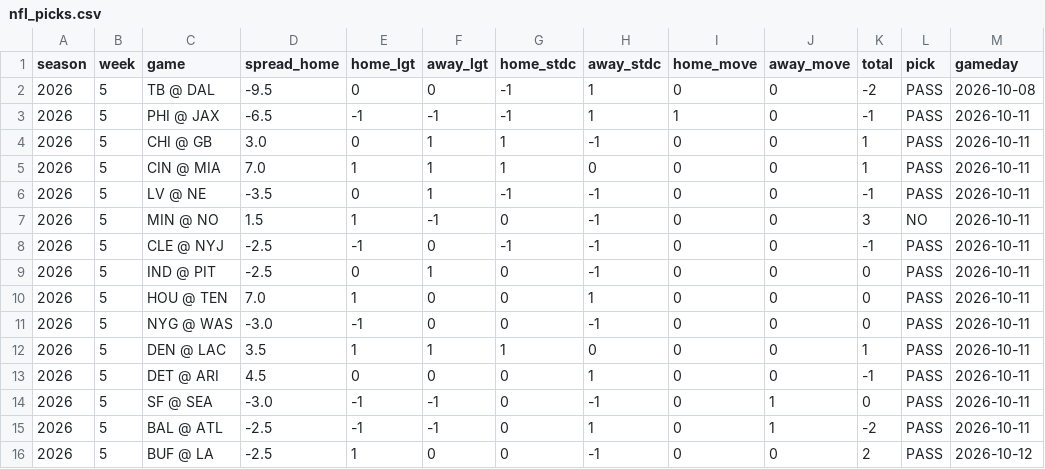
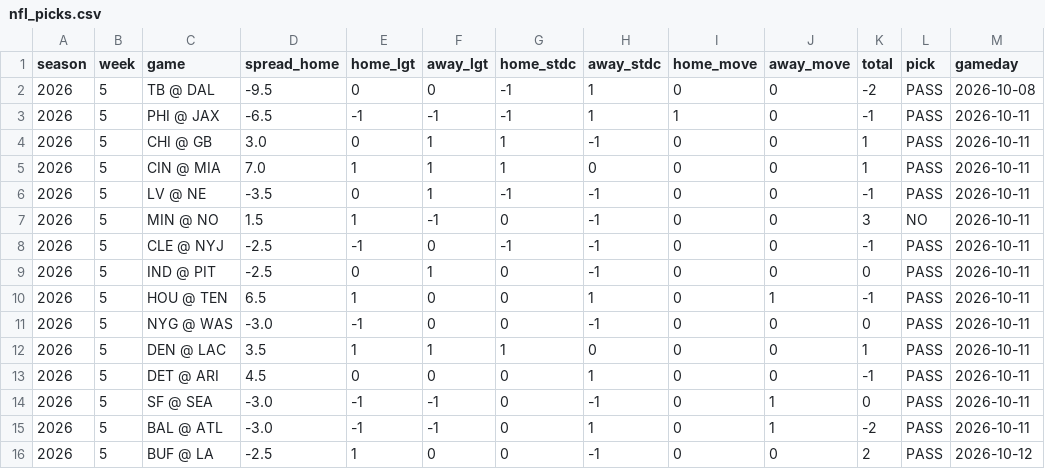
Before and after one commit to deebska/mlb-breakout-predictor, a CSV file: nfl_picks.csv, drawn as a sheet; only a part is shown; the diff names each change by its address in the sheet, - before the commit and + after, or states it on an @@ line.

```diff
--- a/nfl_picks.csv
+++ b/nfl_picks.csv
-D10 (spread_home): 7.0
+D10 (spread_home): 6.5
-J10 (away_move): 0
+J10 (away_move): 1
-K10 (total): 0
+K10 (total): -1
-D15 (spread_home): -2.5
+D15 (spread_home): -3.0
```
Also changed, not shown: bo_data/dailies.csv, 6 other files.
